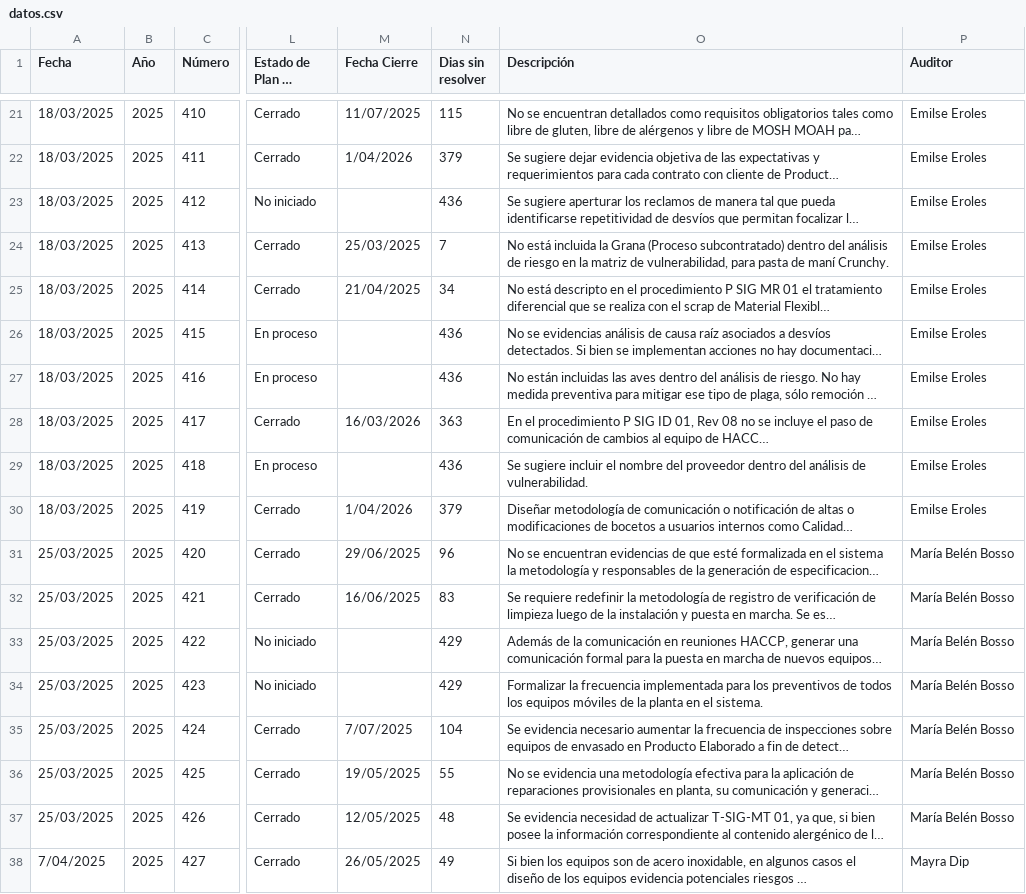
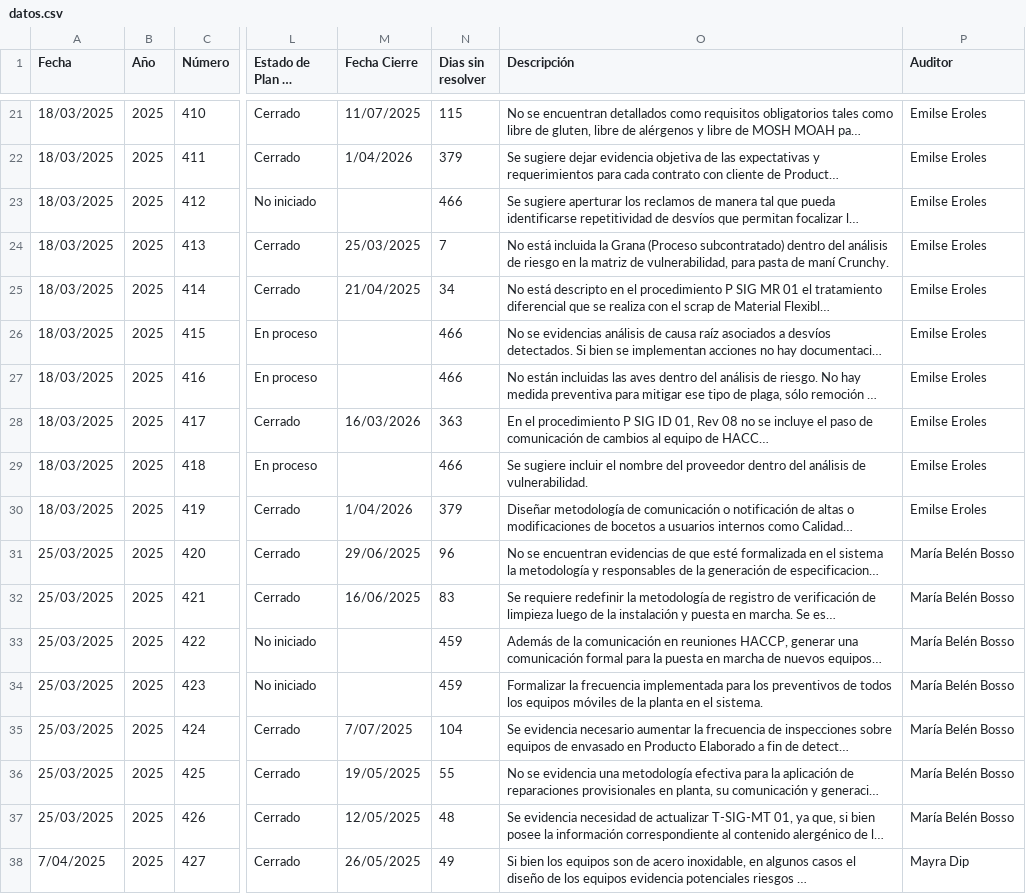
Before and after one commit to rgutierrez-ADG/seguimientos, a CSV file: public/datos.csv, drawn as a sheet; only a part is shown, gaps mark what is left out; long unchanged cells end in …; the diff covers the shown part only; the diff names each change by its address in the sheet, - before the commit and + after, or states it on an @@ line.

```diff
--- a/public/datos.csv
+++ b/public/datos.csv
-N23 (Dias sin resolver): 436
+N23 (Dias sin resolver): 466
-N26:N27 (Dias sin resolver): 436
+N26:N27 (Dias sin resolver): 466
-N29 (Dias sin resolver): 436
+N29 (Dias sin resolver): 466
-N33:N34 (Dias sin resolver): 429
+N33:N34 (Dias sin resolver): 459
```
Also changed, not shown: 130 edited cells elsewhere in this file.
